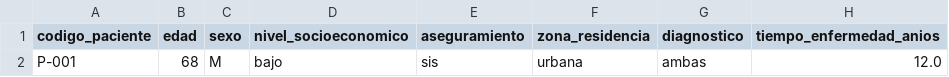
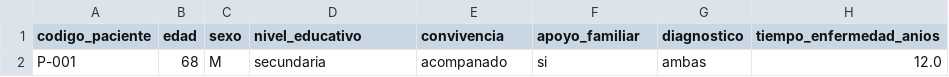
Before and after one commit to Leocix/sistema-soporte-clinico, a CSV file: documentacion/02_instrumentos/Plantilla_Extraccion_Anexo_04.csv, drawn as a sheet; only a part is shown; the diff names each change by its address in the sheet, - before the commit and + after, or states it on an @@ line.

```diff
--- a/documentacion/02_instrumentos/Plantilla_Extraccion_Anexo_04.csv
+++ b/documentacion/02_instrumentos/Plantilla_Extraccion_Anexo_04.csv
-D1: nivel_socioeconomico
+D1: nivel_educativo
-E1: aseguramiento
+E1: convivencia
-F1: zona_residencia
+F1: apoyo_familiar
-D2 (nivel_educativo): bajo
+D2 (nivel_educativo): secundaria
-E2 (convivencia): sis
+E2 (convivencia): acompanado
-F2 (apoyo_familiar): urbana
+F2 (apoyo_familiar): si
```
Also changed, not shown: 10 other files.
